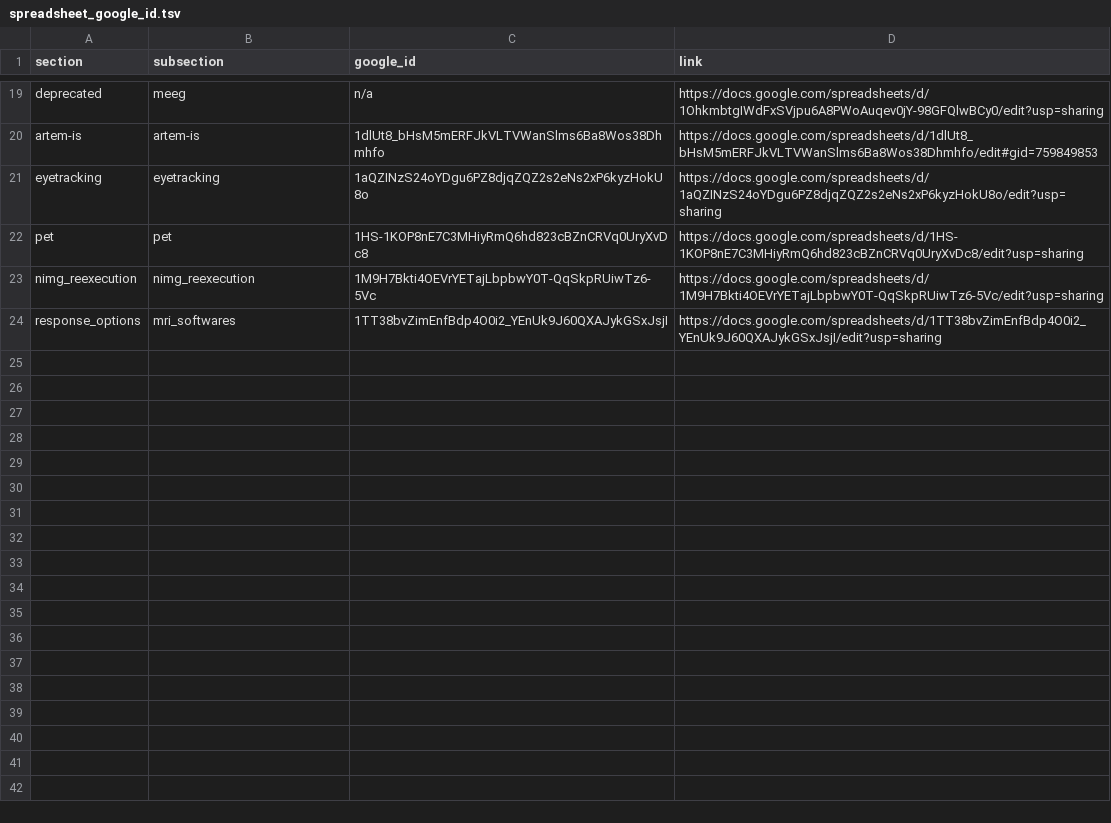
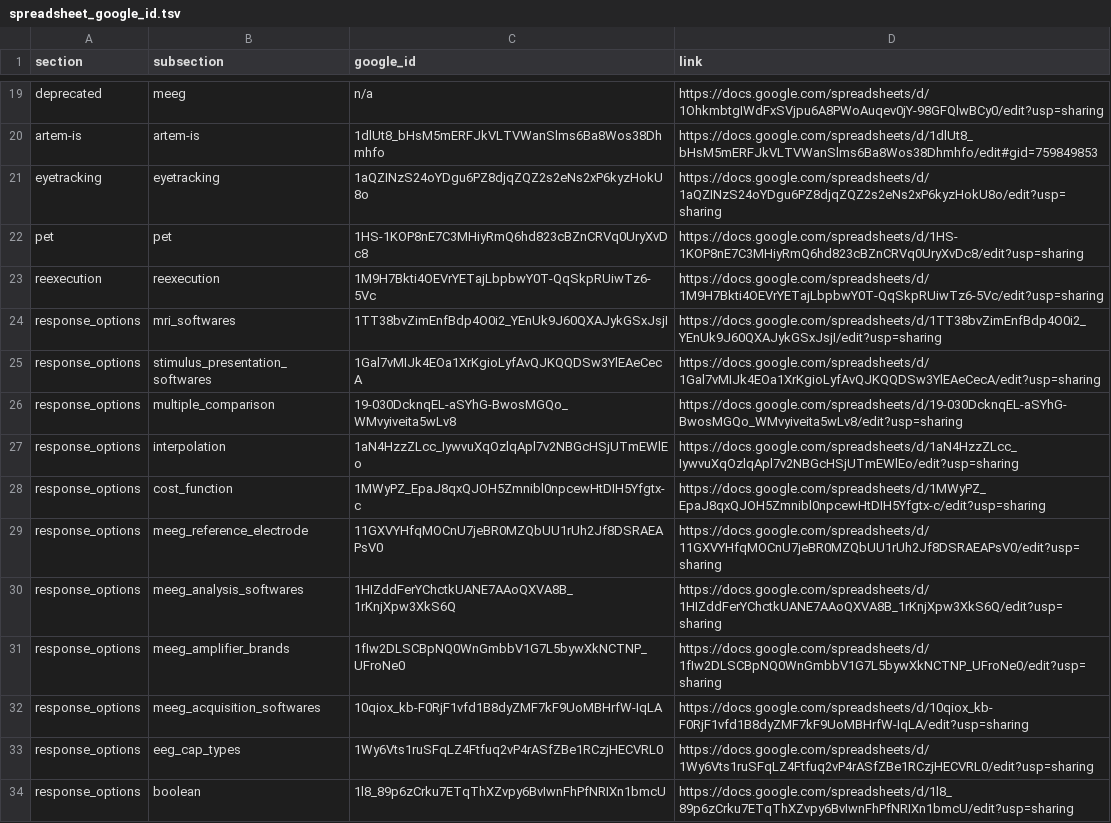
Before and after one commit to Remi-Gau/eCobidas, a TSV file: inputs/csv/spreadsheet_google_id.tsv, drawn as a sheet; only a part is shown, gaps mark what is left out.

Commit message:
update spreadsheet

```diff
--- a/inputs/csv/spreadsheet_google_id.tsv
+++ b/inputs/csv/spreadsheet_google_id.tsv
@@ -22,3 +22,13 @@ eyetracking	eyetracking	1aQZINzS24oYDgu6PZ8djqZQZ2s2eNs2xP6kyzHokU8o	https://doc
 pet	pet	1HS-1KOP8nE7C3MHiyRmQ6hd823cBZnCRVq0UryXvDc8	https://docs.google.com/spreadsheets/d/1HS-1KOP8nE7C3MHiyRmQ6hd823cBZnCRVq0UryXvDc8/edit?usp=sharing
-nimg_reexecution	nimg_reexecution	1M9H7Bkti4OEVrYETajLbpbwY0T-QqSkpRUiwTz6-5Vc	https://docs.google.com/spreadsheets/d/1M9H7Bkti4OEVrYETajLbpbwY0T-QqSkpRUiwTz6-5Vc/edit?usp=sharing
+reexecution	reexecution	1M9H7Bkti4OEVrYETajLbpbwY0T-QqSkpRUiwTz6-5Vc	https://docs.google.com/spreadsheets/d/1M9H7Bkti4OEVrYETajLbpbwY0T-QqSkpRUiwTz6-5Vc/edit?usp=sharing
 response_options	mri_softwares	1TT38bvZimEnfBdp4O0i2_YEnUk9J60QXAJykGSxJsjI	https://docs.google.com/spreadsheets/d/1TT38bvZimEnfBdp4O0i2_YEnUk9J60QXAJykGSxJsjI/edit?usp=sharing
+response_options	stimulus_presentation_softwares	1Gal7vMIJk4EOa1XrKgioLyfAvQJKQQDSw3YlEAeCecA	https://docs.google.com/spreadsheets/d/1Gal7vMIJk4EOa1XrKgioLyfAvQJKQQDSw3YlEAeCecA/edit?usp=sharing
+response_options	multiple_comparison	19-030DcknqEL-aSYhG-BwosMGQo_WMvyiveita5wLv8	https://docs.google.com/spreadsheets/d/19-030DcknqEL-aSYhG-BwosMGQo_WMvyiveita5wLv8/edit?usp=sharing
+response_options	interpolation	1aN4HzzZLcc_IywvuXqOzlqApl7v2NBGcHSjUTmEWlEo	https://docs.google.com/spreadsheets/d/1aN4HzzZLcc_IywvuXqOzlqApl7v2NBGcHSjUTmEWlEo/edit?usp=sharing
+response_options	cost_function	1MWyPZ_EpaJ8qxQJOH5Zmnibl0npcewHtDIH5Yfgtx-c	https://docs.google.com/spreadsheets/d/1MWyPZ_EpaJ8qxQJOH5Zmnibl0npcewHtDIH5Yfgtx-c/edit?usp=sharing
+response_options	meeg_reference_electrode	11GXVYHfqMOCnU7jeBR0MZQbUU1rUh2Jf8DSRAEAPsV0	https://docs.google.com/spreadsheets/d/11GXVYHfqMOCnU7jeBR0MZQbUU1rUh2Jf8DSRAEAPsV0/edit?usp=sharing
+response_options	meeg_analysis_softwares	1HIZddFerYChctkUANE7AAoQXVA8B_1rKnjXpw3XkS6Q	https://docs.google.com/spreadsheets/d/1HIZddFerYChctkUANE7AAoQXVA8B_1rKnjXpw3XkS6Q/edit?usp=sharing
+response_options	meeg_amplifier_brands	1fIw2DLSCBpNQ0WnGmbbV1G7L5bywXkNCTNP_UFroNe0	https://docs.google.com/spreadsheets/d/1fIw2DLSCBpNQ0WnGmbbV1G7L5bywXkNCTNP_UFroNe0/edit?usp=sharing
+response_options	meeg_acquisition_softwares	10qiox_kb-F0RjF1vfd1B8dyZMF7kF9UoMBHrfW-IqLA	https://docs.google.com/spreadsheets/d/10qiox_kb-F0RjF1vfd1B8dyZMF7kF9UoMBHrfW-IqLA/edit?usp=sharing
+response_options	eeg_cap_types	1Wy6Vts1ruSFqLZ4Ftfuq2vP4rASfZBe1RCzjHECVRL0	https://docs.google.com/spreadsheets/d/1Wy6Vts1ruSFqLZ4Ftfuq2vP4rASfZBe1RCzjHECVRL0/edit?usp=sharing
+response_options	boolean	1l8_89p6zCrku7ETqThXZvpy6BvIwnFhPfNRIXn1bmcU	https://docs.google.com/spreadsheets/d/1l8_89p6zCrku7ETqThXZvpy6BvIwnFhPfNRIXn1bmcU/edit?usp=sharing
```
Also changed, not shown: inputs/csv/eyetracking/eyetracking.tsv, inputs/csv/mri/acquisition.tsv, 22 other files.
